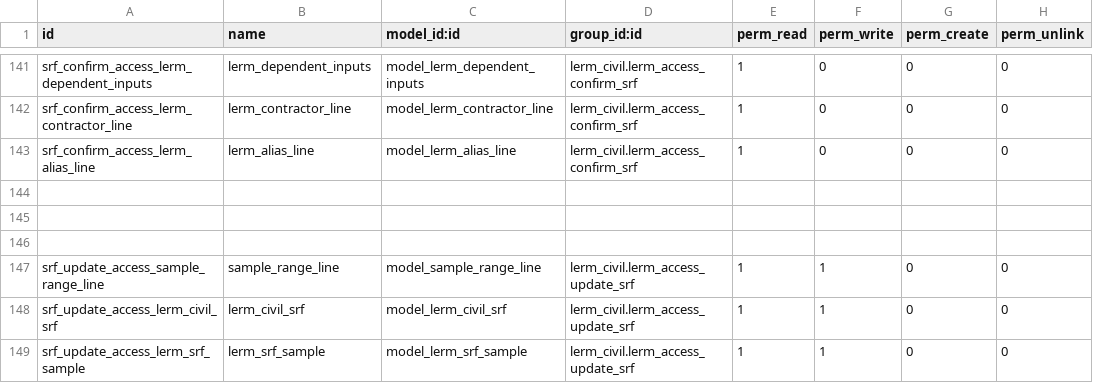
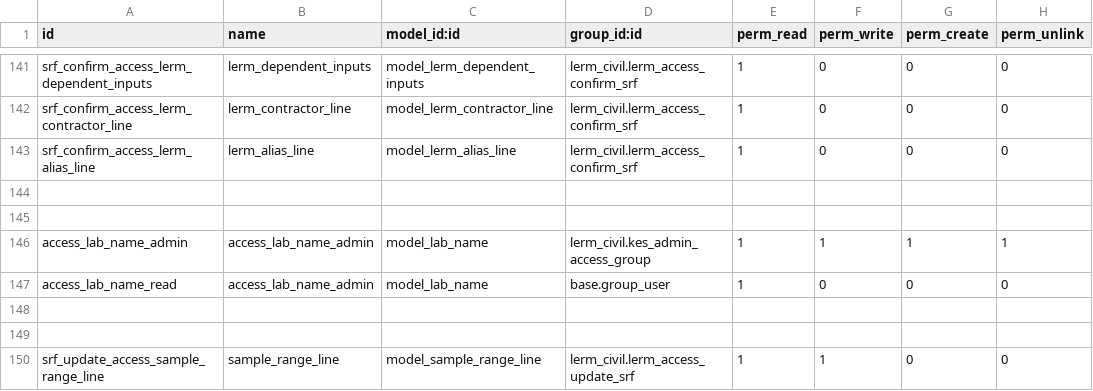
Before and after one commit to Usman-Shaikhnag/lerm_civil_products, a CSV file: lerm_civil/security/ir.model.access.csv, drawn as a sheet; only a part is shown, gaps mark what is left out; the shorter side is filled out with more unchanged rows; the diff names each change by its address in the sheet, - before the commit and + after, or states it on an @@ line.

Commit message:
SAVE

```diff
--- a/lerm_civil/security/ir.model.access.csv
+++ b/lerm_civil/security/ir.model.access.csv
+row 146: access_lab_name_admin | access_lab_name_admin | model_lab_name | lerm_civil.kes_admin_access_group | 1 | 1 | 1 | 1
+row 147: access_lab_name_read | access_lab_name_admin | model_lab_name | base.group_user | 1 | 0 | 0 | 0
+row 148: (empty)
```
